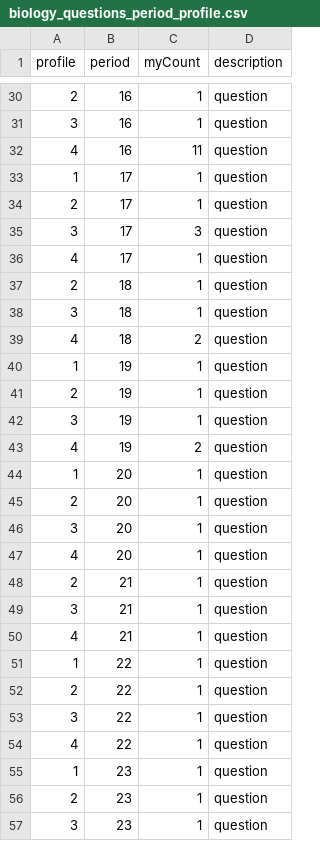
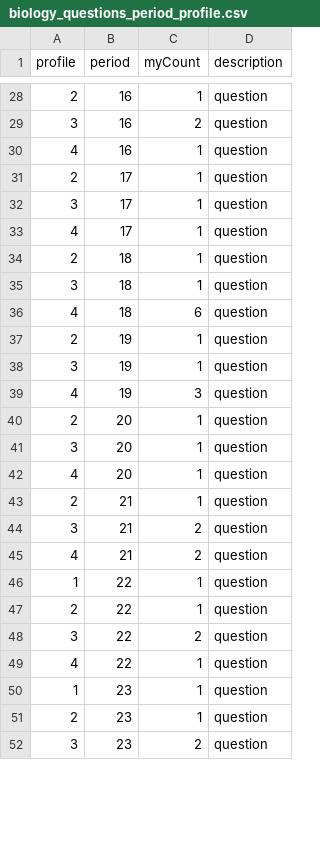
Before and after one commit to thiagoprocaci/tracking-learning-profiles, a CSV file: basic_behavior_overtime/biology_questions_period_profile.csv, drawn as a sheet; only a part is shown, gaps mark what is left out; the diff covers the shown part only.

```diff
--- a/basic_behavior_overtime/biology_questions_period_profile.csv
+++ b/basic_behavior_overtime/biology_questions_period_profile.csv
@@ -30,7 +28,6 @@
 "2";"16";"1";"question"
-"3";"16";"1";"question"
-"4";"16";"11";"question"
-"1";"17";"1";"question"
+"3";"16";"2";"question"
+"4";"16";"1";"question"
 "2";"17";"1";"question"
-"3";"17";"3";"question"
+"3";"17";"1";"question"
 "4";"17";"1";"question"
@@ -38,8 +35,6 @@
 "3";"18";"1";"question"
-"4";"18";"2";"question"
-"1";"19";"1";"question"
+"4";"18";"6";"question"
 "2";"19";"1";"question"
 "3";"19";"1";"question"
-"4";"19";"2";"question"
-"1";"20";"1";"question"
+"4";"19";"3";"question"
 "2";"20";"1";"question"
@@ -48,7 +43,7 @@
 "2";"21";"1";"question"
-"3";"21";"1";"question"
-"4";"21";"1";"question"
+"3";"21";"2";"question"
+"4";"21";"2";"question"
 "1";"22";"1";"question"
 "2";"22";"1";"question"
-"3";"22";"1";"question"
+"3";"22";"2";"question"
 "4";"22";"1";"question"
@@ -56,2 +51,2 @@
 "2";"23";"1";"question"
-"3";"23";"1";"question"
+"3";"23";"2";"question"
```
Also changed, not shown: 2 added rows, 8 removed rows and 69 edited cells elsewhere in this file, basic_behavior_overtime/biology_answers_period_profile.csv, basic_behavior_overtime/biology_comments_period_profile.csv, 21 other files.
